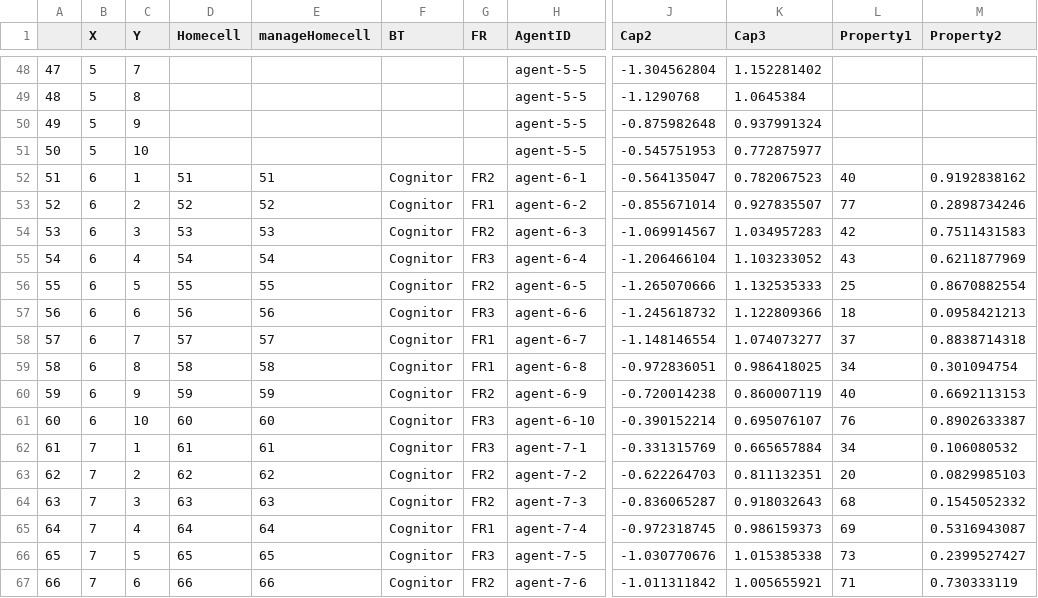
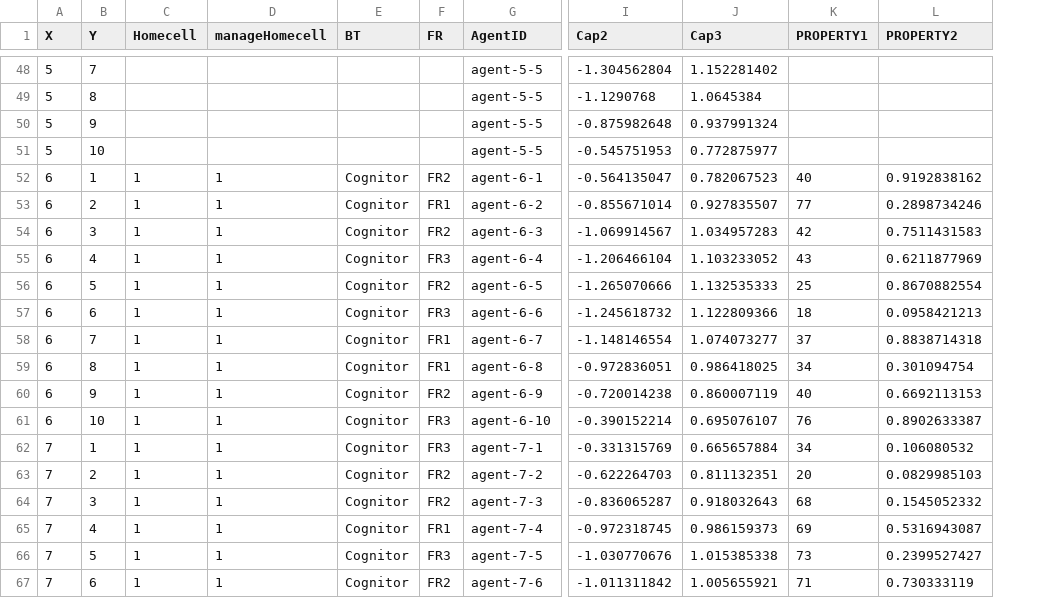
Before and after one commit to CRAFTY-ABM/CRAFTY_Template, a CSV file: data/csv/Region1.csv, drawn as a sheet; only a part is shown, gaps mark what is left out; removed rows and columns are numbered as before the commit, all else as after; the diff covers the shown part only; the diff names each change by its address in the sheet, - before the commit and + after, or states it on an @@ line.

```diff
--- a/data/csv/Region1.csv
+++ b/data/csv/Region1.csv
-column A, rows 48-67: 47 | 48 | 49 | 50 | 51 | 52 | 53 | 54 | 55 | 56 | 57 | 58 | 59 | 60 | 61 | 62 | 63 | 64 | 65 | 66
-K1: Property1
+K1: PROPERTY1
-L1: Property2
+L1: PROPERTY2
-C52 (Homecell): 51
+C52 (Homecell): 1
-D52 (manageHomecell): 51
+D52 (manageHomecell): 1
-C53 (Homecell): 52
+C53 (Homecell): 1
-D53 (manageHomecell): 52
+D53 (manageHomecell): 1
-C54 (Homecell): 53
+C54 (Homecell): 1
-D54 (manageHomecell): 53
+D54 (manageHomecell): 1
-C55 (Homecell): 54
+C55 (Homecell): 1
-D55 (manageHomecell): 54
+D55 (manageHomecell): 1
-C56 (Homecell): 55
+C56 (Homecell): 1
-D56 (manageHomecell): 55
+D56 (manageHomecell): 1
-C57 (Homecell): 56
+C57 (Homecell): 1
-D57 (manageHomecell): 56
+D57 (manageHomecell): 1
-C58 (Homecell): 57
+C58 (Homecell): 1
-D58 (manageHomecell): 57
+D58 (manageHomecell): 1
-C59 (Homecell): 58
+C59 (Homecell): 1
-D59 (manageHomecell): 58
+D59 (manageHomecell): 1
-C60 (Homecell): 59
+C60 (Homecell): 1
-D60 (manageHomecell): 59
+D60 (manageHomecell): 1
-C61 (Homecell): 60
+C61 (Homecell): 1
-D61 (manageHomecell): 60
+D61 (manageHomecell): 1
-C62 (Homecell): 61
+C62 (Homecell): 1
-D62 (manageHomecell): 61
+D62 (manageHomecell): 1
-C63 (Homecell): 62
+C63 (Homecell): 1
-D63 (manageHomecell): 62
+D63 (manageHomecell): 1
-C64 (Homecell): 63
+C64 (Homecell): 1
-D64 (manageHomecell): 63
+D64 (manageHomecell): 1
-C65 (Homecell): 64
+C65 (Homecell): 1
-D65 (manageHomecell): 64
+D65 (manageHomecell): 1
-C66 (Homecell): 65
+C66 (Homecell): 1
-D66 (manageHomecell): 65
+D66 (manageHomecell): 1
-C67 (Homecell): 66
+C67 (Homecell): 1
-D67 (manageHomecell): 66
+D67 (manageHomecell): 1
```
Also changed, not shown: 122 edited cells elsewhere in this file, data/csv/Region2.csv, data/csv/World.csv, 52 other files.
